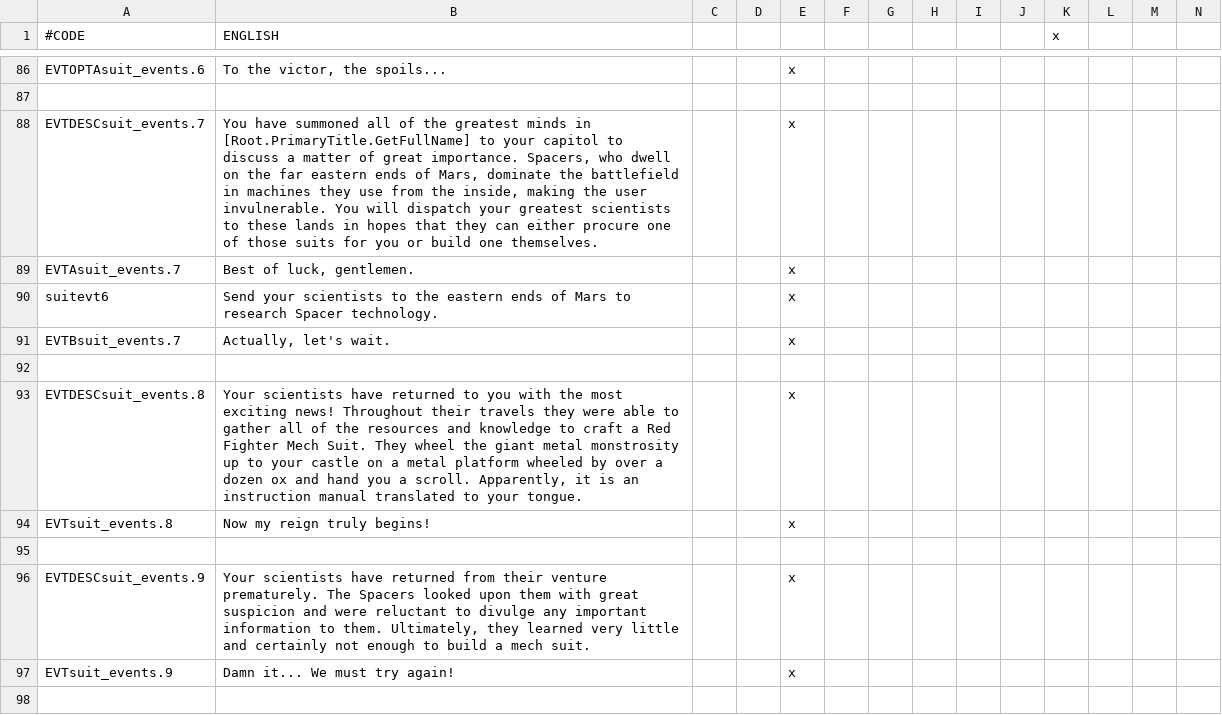
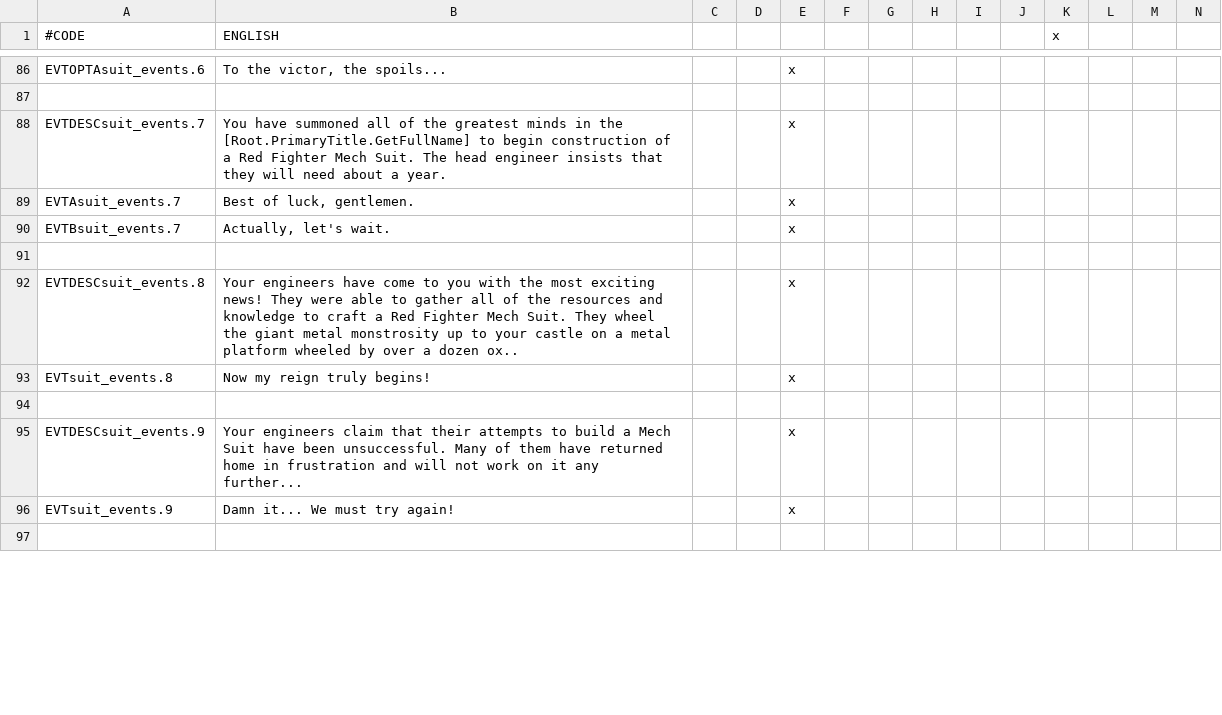
Before and after one commit to Zombaxx/Western-Pacific, a CSV file: western-pacific/localisation/mech_pilot_events.csv, drawn as a sheet; only a part is shown, gaps mark what is left out; removed rows and columns are numbered as before the commit, all else as after; rows hold the shown columns only; the diff covers the shown part only; the diff names each change by its address in the sheet, - before the commit and + after, or states it on an @@ line.

```diff
--- a/western-pacific/localisation/mech_pilot_events.csv
+++ b/western-pacific/localisation/mech_pilot_events.csv
-B88 (ENGLISH): …minds in [Root.PrimaryTitle.GetFullName] to your capitol to discuss a matter of great importance. Spacers, who dwell on the far eastern ends of Mars, dominate the battlefield in machines they use from the inside, making the user invulnerable. You will dispatch your greatest scientists to these lands in hopes that they can either procure one of those suits for you or build one themselves.
+B88 (ENGLISH): …minds in the [Root.PrimaryTitle.GetFullName] to begin construction of a Red Fighter Mech Suit. The head engineer insists that they will need about a year.
-row 90: suitevt6 | Send your scientists to the eastern ends of Mars to research Spacer technology. |  |  | x
-B92 (ENGLISH): Your scientists have returned to you with the most exciting news! Throughout their travels they were able to gather all of the resources and knowledge to craft a Red Fighter Mech Suit. They wheel the giant metal monstrosity up to your castle on a metal platform wheeled by over a dozen ox and hand you a scroll. Apparently, it is an instruction manual translated to your tongue.
+B92 (ENGLISH): Your engineers have come to you with the most exciting news! They were able to gather all of the resources and knowledge to craft a Red Fighter Mech Suit. They wheel the giant metal monstrosity up to your castle on a metal platform wheeled by over a dozen ox..
-B95 (ENGLISH): Your scientists have returned from their venture prematurely. The Spacers looked upon them with great suspicion and were reluctant to divulge any important information to them. Ultimately, they learned very little and certainly not enough to build a mech suit.
+B95 (ENGLISH): Your engineers claim that their attempts to build a Mech Suit have been unsuccessful. Many of them have returned home in frustration and will not work on it any further...
```
Also changed, not shown: 2 removed rows and 6 edited cells elsewhere in this file, western-pacific/localisation/00_brothel_laws.csv, western-pacific/localisation/00_mars_nicknames.csv, 5 other files.
